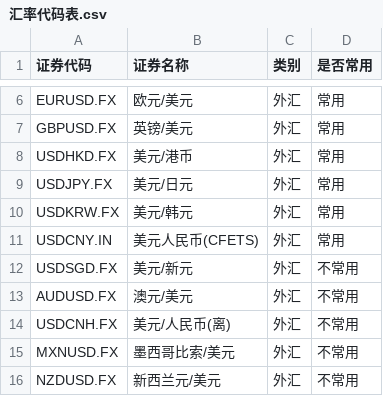
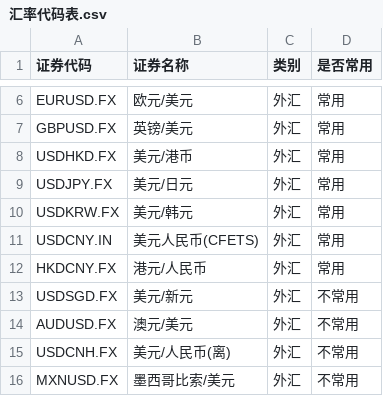
Before and after one commit to alone-tree/Ashare-announcements-MCP, a CSV file: src/ifind_excel_tool/formula_library/汇率代码表.csv, drawn as a sheet; only a part is shown, gaps mark what is left out; the shorter side is filled out with more unchanged rows.

Commit message:
feat: 汇率表新增港元人民币常用项

```diff
--- a/src/ifind_excel_tool/formula_library/汇率代码表.csv
+++ b/src/ifind_excel_tool/formula_library/汇率代码表.csv
@@ -11,2 +11,3 @@ USDKRW.FX,美元/韩元,外汇,常用
 USDCNY.IN,美元人民币(CFETS),外汇,常用
+HKDCNY.FX,港元/人民币,外汇,常用
 USDSGD.FX,美元/新元,外汇,不常用
```
